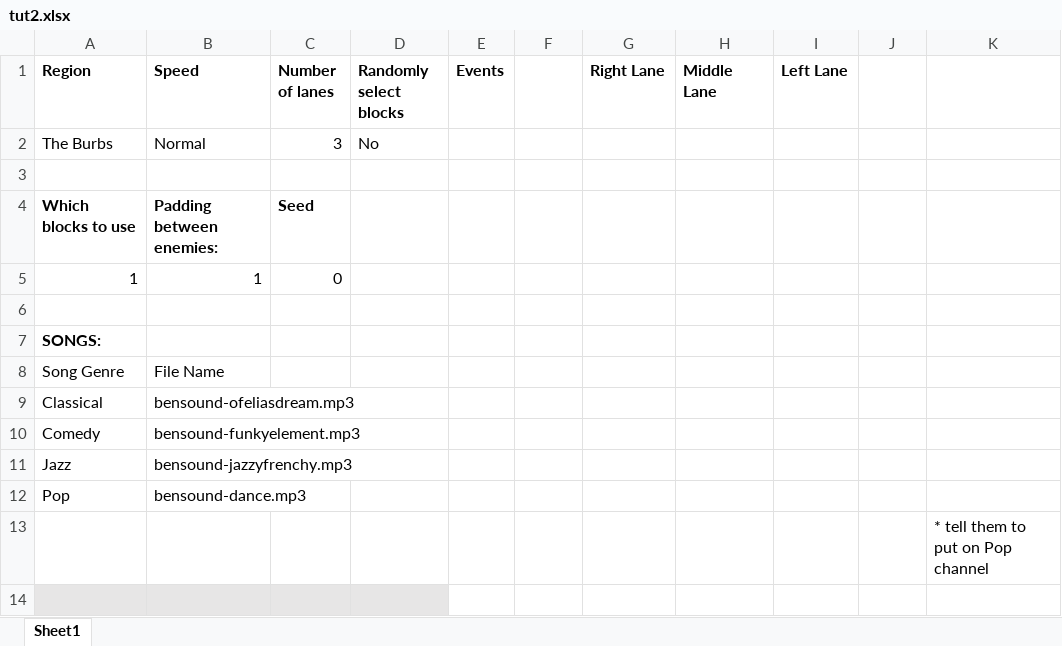
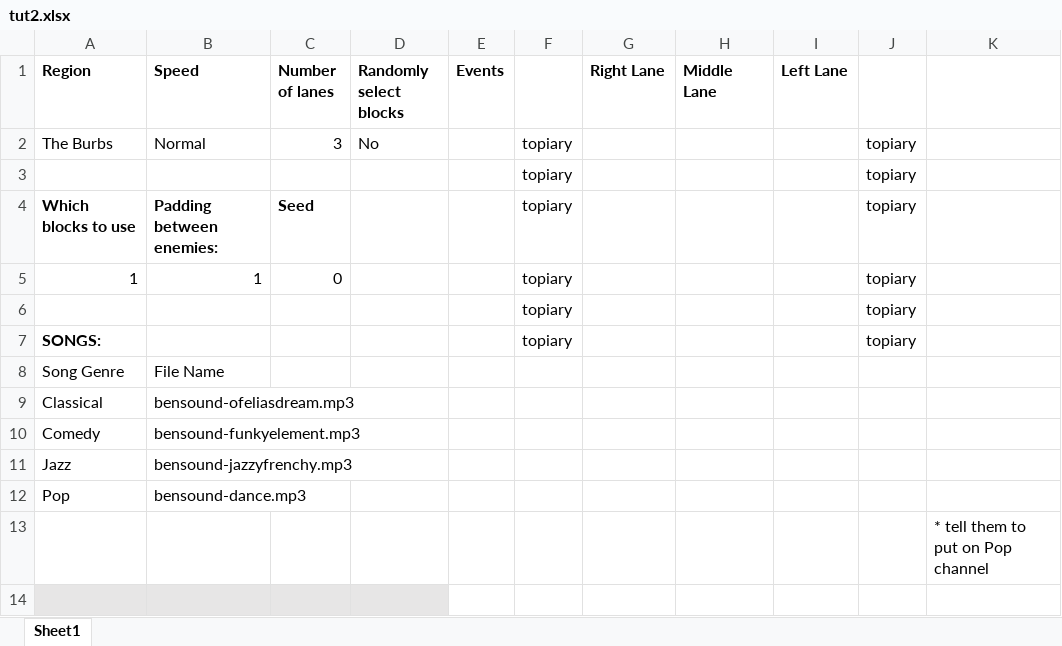
Before and after one commit to mangosnoopers/hafgnome, an Excel workbook: core/assets/levels/tut2.xlsx, sheet Sheet1, drawn as a sheet; only a part is shown; values as stored, in another font and other column widths than the file's, no borders; the diff names each change by its address in the sheet, - before the commit and + after, or states it on an @@ line.

```diff
--- a/core/assets/levels/tut2.xlsx (sheet Sheet1)
+++ b/core/assets/levels/tut2.xlsx (sheet Sheet1)
-F2: (empty)
+F2: topiary
-J2: (empty)
+J2: topiary
-row 3: (empty)
+row 3:  |  |  |  |  | topiary |  |  |  | topiary
-F4:F5: (empty)
+F4:F5: topiary
-J4:J5: (empty)
+J4:J5: topiary
-row 6: (empty)
+row 6:  |  |  |  |  | topiary |  |  |  | topiary
-F7: (empty)
+F7: topiary
-J7: (empty)
+J7: topiary
```
Also changed, not shown: core/assets/levels/tut0.xlsx, core/assets/levels/tut1.xlsx, 13 other files.
